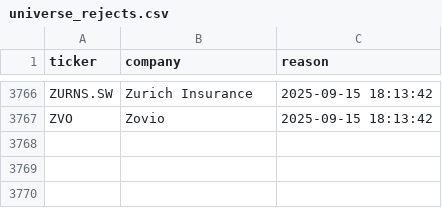
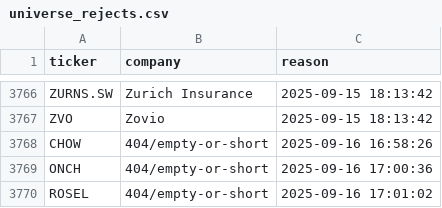
Before and after one commit to andrei1234D/GPT5, a CSV file: data/universe_rejects.csv, drawn as a sheet; only a part is shown, gaps mark what is left out.

```diff
--- a/data/universe_rejects.csv
+++ b/data/universe_rejects.csv
@@ -3767 +3767,4 @@ ZURNS.SW,Zurich Insurance,2025-09-15 18:13:42
 ZVO,Zovio,2025-09-15 18:13:42
+CHOW,404/empty-or-short,2025-09-16 16:58:26
+ONCH,404/empty-or-short,2025-09-16 17:00:36
+ROSEL,404/empty-or-short,2025-09-16 17:01:02
```
Also changed, not shown: data/stage1_kept.csv, data/stage2_merged.csv.
